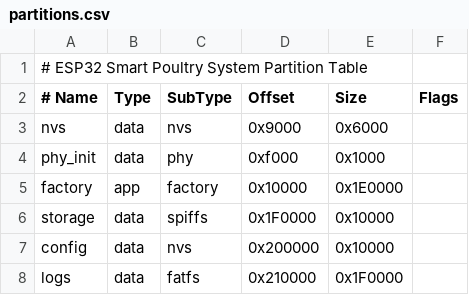
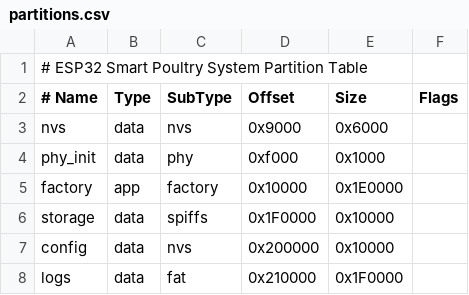
Before and after one commit to mahdi-benhassen/mart_poultry_esp32_opencode, a CSV file: partitions.csv, drawn as a sheet.

Commit message:
Fix partition table: use 'fat' subtype instead of 'fatfs' (ESP-IDF v4.4)

```diff
--- a/partitions.csv
+++ b/partitions.csv
@@ -7,2 +7,2 @@ storage,  data, spiffs,  0x1F0000, 0x10000,
 config,   data, nvs,     0x200000, 0x10000,
-logs,     data, fatfs,   0x210000, 0x1F0000,
+logs,     data, fat,     0x210000, 0x1F0000,
```
